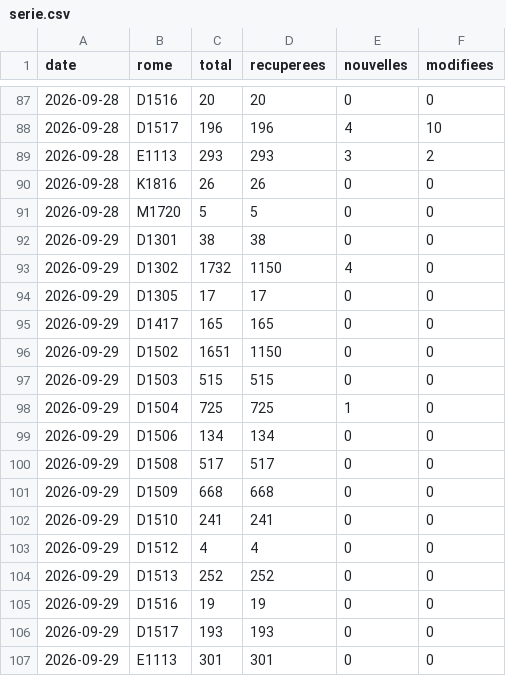
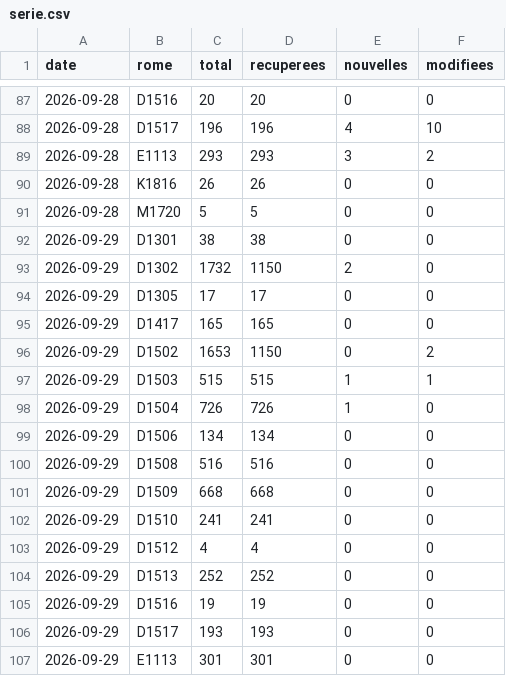
Before and after one commit to LinaSouilmi/metier-retail, a CSV file: data/serie.csv, drawn as a sheet; only a part is shown, gaps mark what is left out.

```diff
--- a/data/serie.csv
+++ b/data/serie.csv
@@ -92,10 +92,10 @@ date,rome,total,recuperees,nouvelles,modifiees
 2026-09-29,D1301,38,38,0,0
-2026-09-29,D1302,1732,1150,4,0
+2026-09-29,D1302,1732,1150,2,0
 2026-09-29,D1305,17,17,0,0
 2026-09-29,D1417,165,165,0,0
-2026-09-29,D1502,1651,1150,0,0
-2026-09-29,D1503,515,515,0,0
-2026-09-29,D1504,725,725,1,0
+2026-09-29,D1502,1653,1150,0,2
+2026-09-29,D1503,515,515,1,1
+2026-09-29,D1504,726,726,1,0
 2026-09-29,D1506,134,134,0,0
-2026-09-29,D1508,517,517,0,0
+2026-09-29,D1508,516,516,0,0
 2026-09-29,D1509,668,668,0,0
```
Also changed, not shown: data/actives/2026-09-29.csv, data/adzuna/serie.csv, 6 other files.
